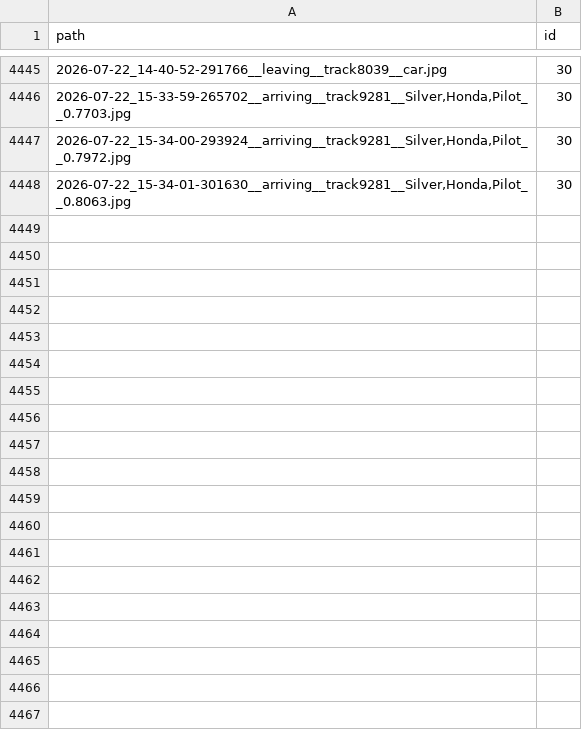
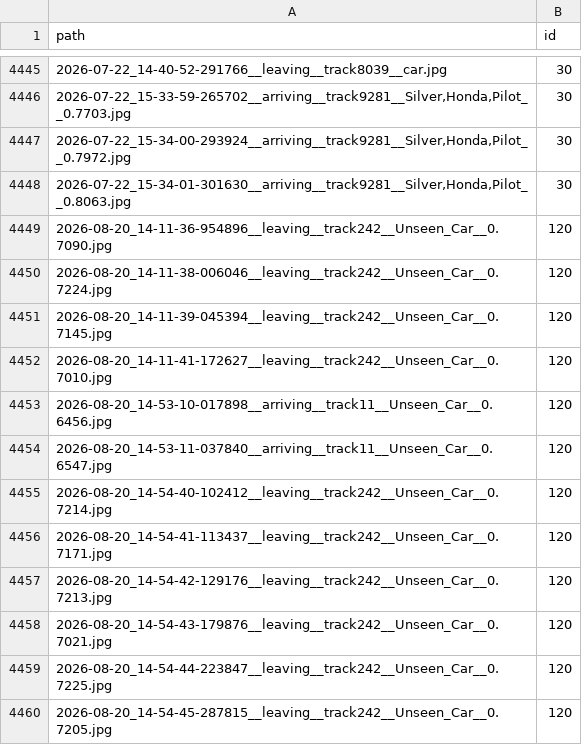
Before and after one commit to Nuisey/CaReID, a CSV file: Data/Gallery/Gallery.csv, drawn as a sheet; only a part is shown, gaps mark what is left out.

Commit message:
Add new White Jeep Grand Cherokee to ReID gallery

```diff
--- a/Data/Gallery/Gallery.csv
+++ b/Data/Gallery/Gallery.csv
@@ -4448 +4448,13 @@ path,id
 "2026-07-22_15-34-01-301630__arriving__track9281__Silver,Honda,Pilot__0.8063.jpg",30
+2026-08-20_14-11-36-954896__leaving__track242__Unseen_Car__0.7090.jpg,120
+2026-08-20_14-11-38-006046__leaving__track242__Unseen_Car__0.7224.jpg,120
+2026-08-20_14-11-39-045394__leaving__track242__Unseen_Car__0.7145.jpg,120
+2026-08-20_14-11-41-172627__leaving__track242__Unseen_Car__0.7010.jpg,120
+2026-08-20_14-53-10-017898__arriving__track11__Unseen_Car__0.6456.jpg,120
+2026-08-20_14-53-11-037840__arriving__track11__Unseen_Car__0.6547.jpg,120
+2026-08-20_14-54-40-102412__leaving__track242__Unseen_Car__0.7214.jpg,120
+2026-08-20_14-54-41-113437__leaving__track242__Unseen_Car__0.7171.jpg,120
+2026-08-20_14-54-42-129176__leaving__track242__Unseen_Car__0.7213.jpg,120
+2026-08-20_14-54-43-179876__leaving__track242__Unseen_Car__0.7021.jpg,120
+2026-08-20_14-54-44-223847__leaving__track242__Unseen_Car__0.7225.jpg,120
+2026-08-20_14-54-45-287815__leaving__track242__Unseen_Car__0.7205.jpg,120
```
Also changed, not shown: Data/label_map.csv, 12 other files.
